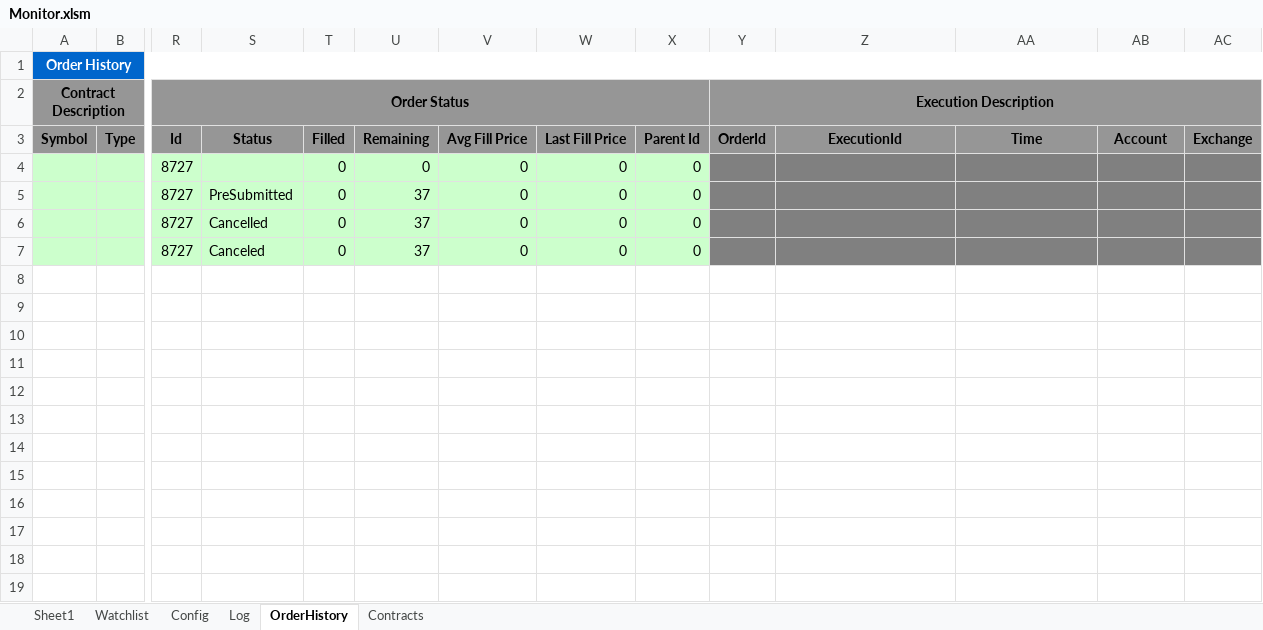
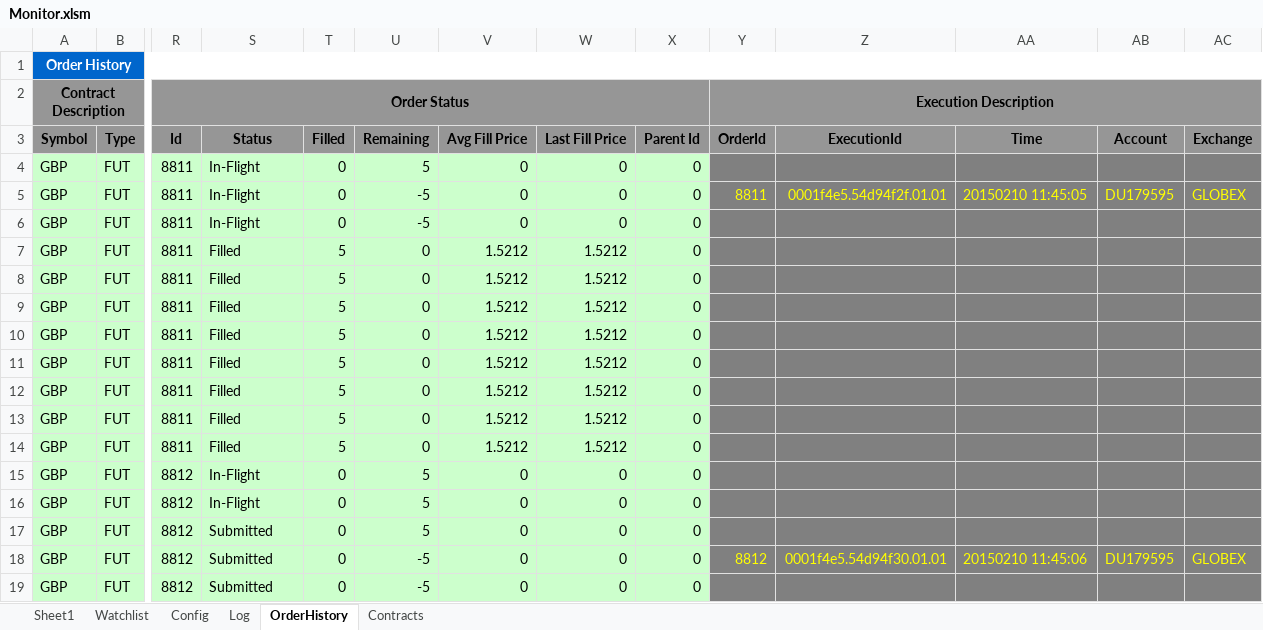
Before and after one commit to rssmith1/AFT-Production-Development, an Excel workbook: Monitor/Monitor.xlsm, sheet OrderHistory, drawn as a sheet; only a part is shown, gaps mark what is left out; values as stored, in another font and other column widths than the file's, no borders; removed rows and columns are numbered as before the commit, all else as after; rows hold the shown columns only; the diff covers the shown part only; the diff names each change by its address in the sheet, - before the commit and + after, or states it on an @@ line.

Commit message:
Update of the Assert Row numbers
The open order row row numbers are hard coded in Assert statements.
This change just fixes them to the current configuration

```diff
--- a/Monitor/Monitor.xlsm (sheet OrderHistory)
+++ b/Monitor/Monitor.xlsm (sheet OrderHistory)
-row 4:  |  | 8727 |  | 0 | 0 | 0 | 0 | 0
-row 5:  |  | 8727 | PreSubmitted | 0 | 37 | 0 | 0 | 0
-row 6:  |  | 8727 | Cancelled | 0 | 37 | 0 | 0 | 0
-row 7:  |  | 8727 | Canceled | 0 | 37 | 0 | 0 | 0
+row 4: GBP | FUT | 8811 | In-Flight | 0 | 5 | 0 | 0 | 0
+row 5: GBP | FUT | 8811 | In-Flight | 0 | -5 | 0 | 0 | 0 | 8811 | 0001f4e5.54d94f2f.01.01 | 20150210 11:45:05 | DU179595 | GLOBEX
+row 6: GBP | FUT | 8811 | In-Flight | 0 | -5 | 0 | 0 | 0
+row 7: GBP | FUT | 8811 | Filled | 5 | 0 | 1.5212 | 1.5212 | 0
+row 8: GBP | FUT | 8811 | Filled | 5 | 0 | 1.5212 | 1.5212 | 0
+row 9: GBP | FUT | 8811 | Filled | 5 | 0 | 1.5212 | 1.5212 | 0
+row 10: GBP | FUT | 8811 | Filled | 5 | 0 | 1.5212 | 1.5212 | 0
+row 11: GBP | FUT | 8811 | Filled | 5 | 0 | 1.5212 | 1.5212 | 0
+row 12: GBP | FUT | 8811 | Filled | 5 | 0 | 1.5212 | 1.5212 | 0
+row 13: GBP | FUT | 8811 | Filled | 5 | 0 | 1.5212 | 1.5212 | 0
+row 14: GBP | FUT | 8811 | Filled | 5 | 0 | 1.5212 | 1.5212 | 0
+row 15: GBP | FUT | 8812 | In-Flight | 0 | 5 | 0 | 0 | 0
+row 16: GBP | FUT | 8812 | In-Flight | 0 | 5 | 0 | 0 | 0
+row 17: GBP | FUT | 8812 | Submitted | 0 | 5 | 0 | 0 | 0
+row 18: GBP | FUT | 8812 | Submitted | 0 | -5 | 0 | 0 | 0 | 8812 | 0001f4e5.54d94f30.01.01 | 20150210 11:45:06 | DU179595 | GLOBEX
+row 19: GBP | FUT | 8812 | Submitted | 0 | -5 | 0 | 0 | 0
```
Also changed, not shown: 27 added rows elsewhere in this sheet, sheet Sheet1, sheet Log, charts or pictures.
